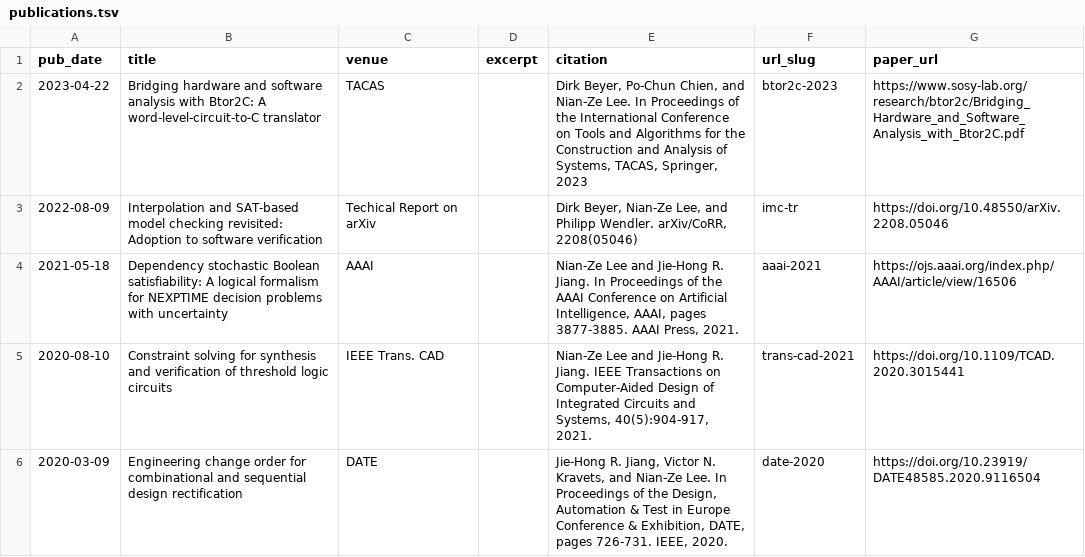
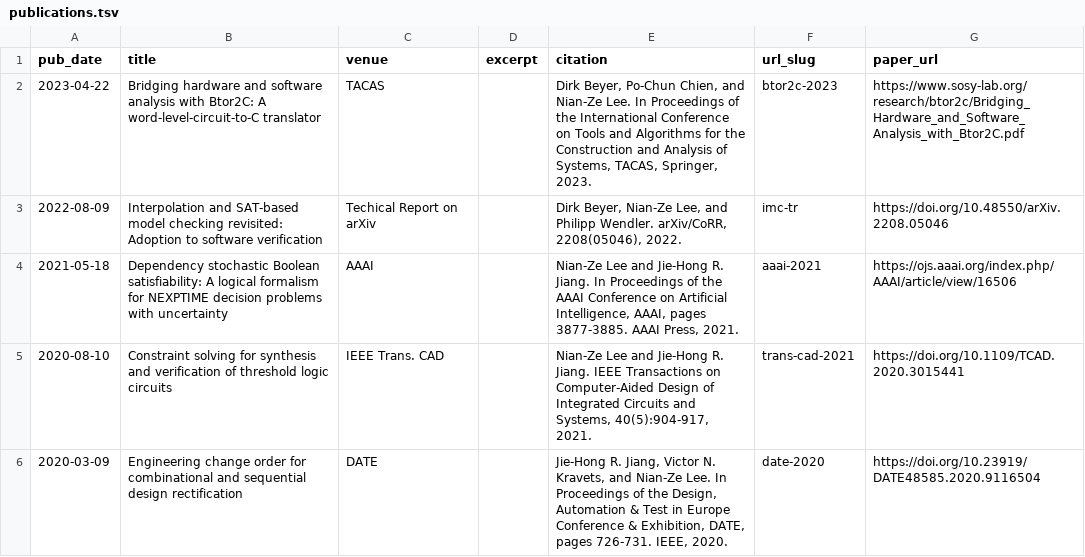
Before and after one commit to nianzelee/nianzelee.github.io, a TSV file: _publications/publications.tsv, drawn as a sheet; only a part is shown.

```diff
--- a/_publications/publications.tsv
+++ b/_publications/publications.tsv
@@ -1,4 +1,4 @@
 pub_date	title	venue	excerpt	citation	url_slug	paper_url
-2023-04-22	Bridging hardware and software analysis with Btor2C: A word-level-circuit-to-C translator	TACAS		Dirk Beyer, Po-Chun Chien, and Nian-Ze Lee. In Proceedings of the International Conference on Tools and Algorithms for the Construction and Analysis of Systems, TACAS, Springer, 2023	btor2c-2023	https://www.sosy-lab.org/research/btor2c/Bridging_Hardware_and_Software_Analysis_with_Btor2C.pdf
-2022-08-09	Interpolation and SAT-based model checking revisited: Adoption to software verification	Techical Report on arXiv		Dirk Beyer, Nian-Ze Lee, and Philipp Wendler. arXiv/CoRR, 2208(05046)	imc-tr	https://doi.org/10.48550/arXiv.2208.05046
+2023-04-22	Bridging hardware and software analysis with Btor2C: A word-level-circuit-to-C translator	TACAS		Dirk Beyer, Po-Chun Chien, and Nian-Ze Lee. In Proceedings of the International Conference on Tools and Algorithms for the Construction and Analysis of Systems, TACAS, Springer, 2023.	btor2c-2023	https://www.sosy-lab.org/research/btor2c/Bridging_Hardware_and_Software_Analysis_with_Btor2C.pdf
+2022-08-09	Interpolation and SAT-based model checking revisited: Adoption to software verification	Techical Report on arXiv		Dirk Beyer, Nian-Ze Lee, and Philipp Wendler. arXiv/CoRR, 2208(05046), 2022.	imc-tr	https://doi.org/10.48550/arXiv.2208.05046
 2021-05-18	Dependency stochastic Boolean satisfiability: A logical formalism for NEXPTIME decision problems with uncertainty	AAAI		Nian-Ze Lee and Jie-Hong R. Jiang. In Proceedings of the AAAI Conference on Artificial Intelligence, AAAI, pages 3877-3885. AAAI Press, 2021.	aaai-2021	https://ojs.aaai.org/index.php/AAAI/article/view/16506
```
Also changed, not shown: 3 other files.
